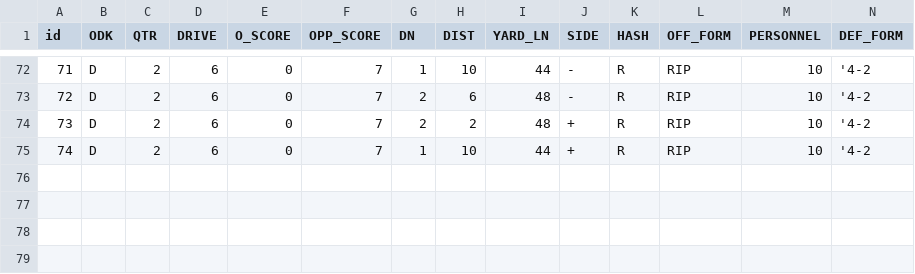
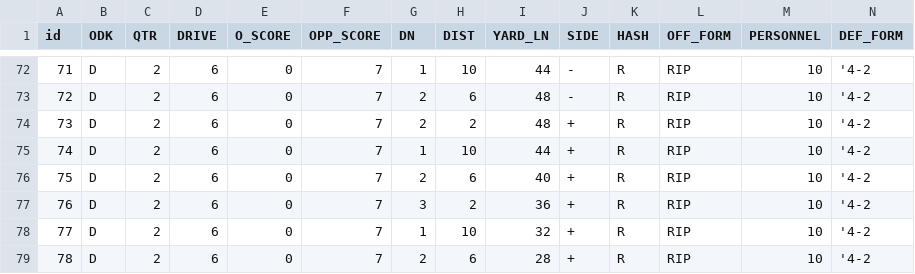
Before and after one commit to mfragnito93/GridIron, a CSV file: GridIron/data/plays/plays.csv, drawn as a sheet; only a part is shown, gaps mark what is left out; rows hold the shown columns only; the diff names each change by its address in the sheet, - before the commit and + after, or states it on an @@ line.

```diff
--- a/GridIron/data/plays/plays.csv
+++ b/GridIron/data/plays/plays.csv
+row 76: 75 | D | 2 | 6 | 0 | 7 | 2 | 6 | 40 | + | R | RIP | 10 | '4-2
+row 77: 76 | D | 2 | 6 | 0 | 7 | 3 | 2 | 36 | + | R | RIP | 10 | '4-2
+row 78: 77 | D | 2 | 6 | 0 | 7 | 1 | 10 | 32 | + | R | RIP | 10 | '4-2
+row 79: 78 | D | 2 | 6 | 0 | 7 | 2 | 6 | 28 | + | R | RIP | 10 | '4-2
```
Also changed, not shown: 1 other file.
